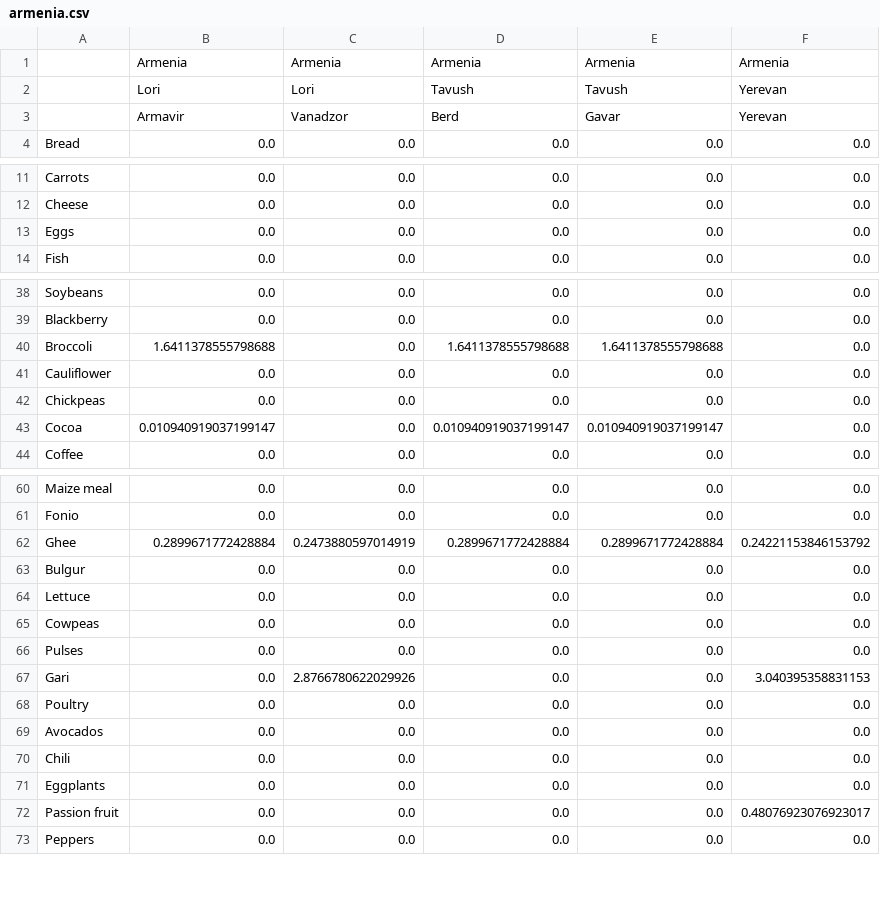
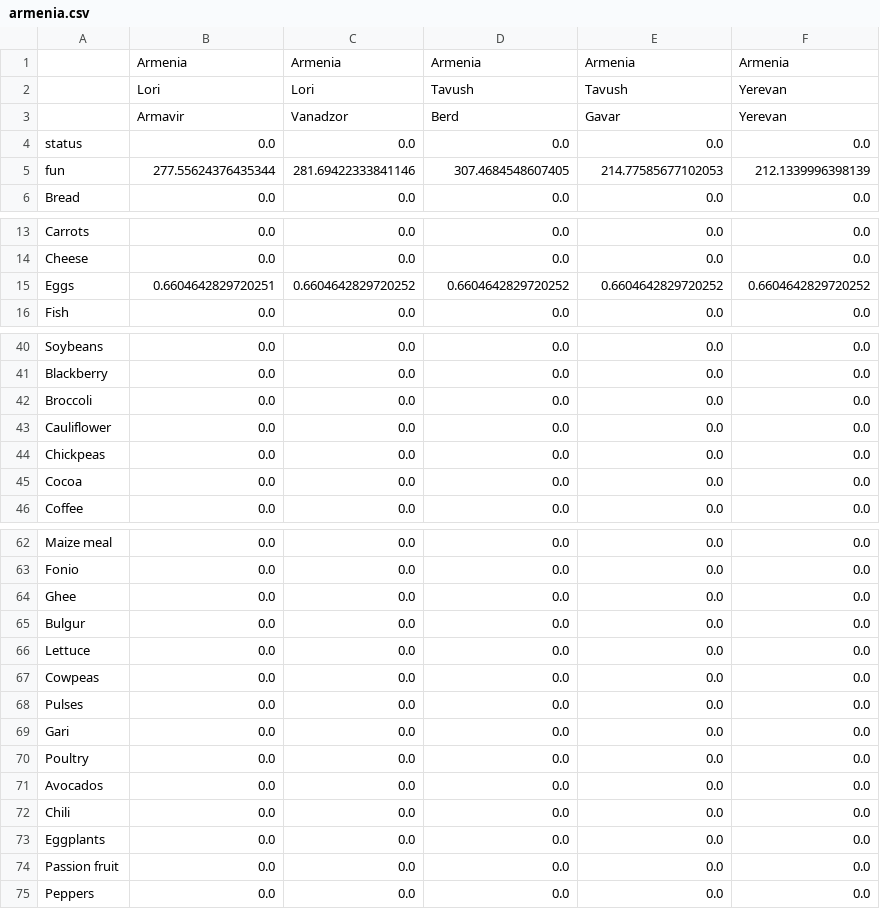
Before and after one commit to eigenfoo-archives/diet-problem, a CSV file: src/armenia.csv, drawn as a sheet; only a part is shown, gaps mark what is left out; the diff covers the shown part only.

```diff
--- a/src/armenia.csv
+++ b/src/armenia.csv
@@ -3,2 +3,4 @@
 ,Armavir,Vanadzor,Berd,Gavar,Yerevan
+status,0.0,0.0,0.0,0.0,0.0
+fun,277.55624376435344,281.69422333841146,307.4684548607405,214.77585677102053,212.1339996398139
 Bread,0.0,0.0,0.0,0.0,0.0
@@ -12,3 +14,3 @@ Carrots,0.0,0.0,0.0,0.0,0.0
 Cheese,0.0,0.0,0.0,0.0,0.0
-Eggs,0.0,0.0,0.0,0.0,0.0
+Eggs,0.6604642829720251,0.6604642829720252,0.6604642829720252,0.6604642829720252,0.6604642829720252
 Fish,0.0,0.0,0.0,0.0,0.0
@@ -39,6 +41,6 @@ Soybeans,0.0,0.0,0.0,0.0,0.0
 Blackberry,0.0,0.0,0.0,0.0,0.0
-Broccoli,1.6411378555798688,0.0,1.6411378555798688,1.6411378555798688,0.0
+Broccoli,0.0,0.0,0.0,0.0,0.0
 Cauliflower,0.0,0.0,0.0,0.0,0.0
 Chickpeas,0.0,0.0,0.0,0.0,0.0
-Cocoa,0.010940919037199147,0.0,0.010940919037199147,0.010940919037199147,0.0
+Cocoa,0.0,0.0,0.0,0.0,0.0
 Coffee,0.0,0.0,0.0,0.0,0.0
@@ -61,3 +63,3 @@ Maize meal,0.0,0.0,0.0,0.0,0.0
 Fonio,0.0,0.0,0.0,0.0,0.0
-Ghee,0.2899671772428884,0.2473880597014919,0.2899671772428884,0.2899671772428884,0.24221153846153792
+Ghee,0.0,0.0,0.0,0.0,0.0
 Bulgur,0.0,0.0,0.0,0.0,0.0
@@ -66,3 +68,3 @@ Cowpeas,0.0,0.0,0.0,0.0,0.0
 Pulses,0.0,0.0,0.0,0.0,0.0
-Gari,0.0,2.8766780622029926,0.0,0.0,3.040395358831153
+Gari,0.0,0.0,0.0,0.0,0.0
 Poultry,0.0,0.0,0.0,0.0,0.0
@@ -71,3 +73,3 @@ Chili,0.0,0.0,0.0,0.0,0.0
 Eggplants,0.0,0.0,0.0,0.0,0.0
-Passion fruit,0.0,0.0,0.0,0.0,0.48076923076923017
+Passion fruit,0.0,0.0,0.0,0.0,0.0
 Peppers,0.0,0.0,0.0,0.0,0.0
```
Also changed, not shown: 6 edited cells elsewhere in this file, 1 other file.
